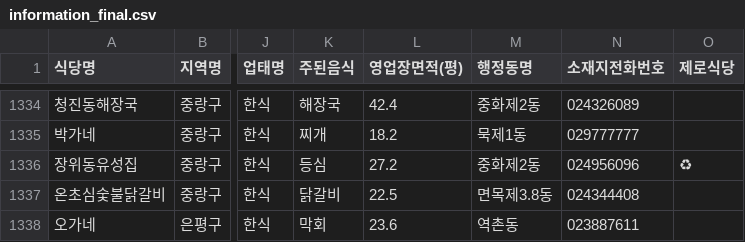
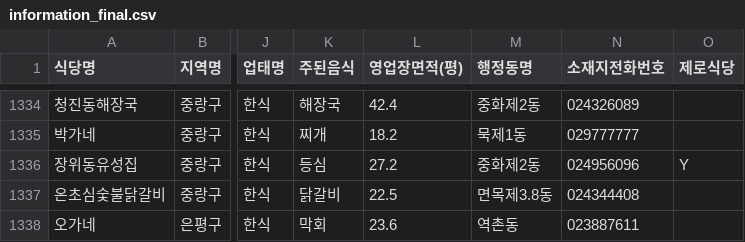
Before and after one commit to yoojeongg/python-programming, a CSV file: backend/information_final.csv, drawn as a sheet; only a part is shown, gaps mark what is left out; the diff covers the shown part only; the diff names each change by its address in the sheet, - before the commit and + after, or states it on an @@ line.

```diff
--- a/backend/information_final.csv
+++ b/backend/information_final.csv
-O1336 (제로식당): ♻
+O1336 (제로식당): Y
```
Also changed, not shown: 10 edited cells elsewhere in this file, information_final.csv, 17 other files.
